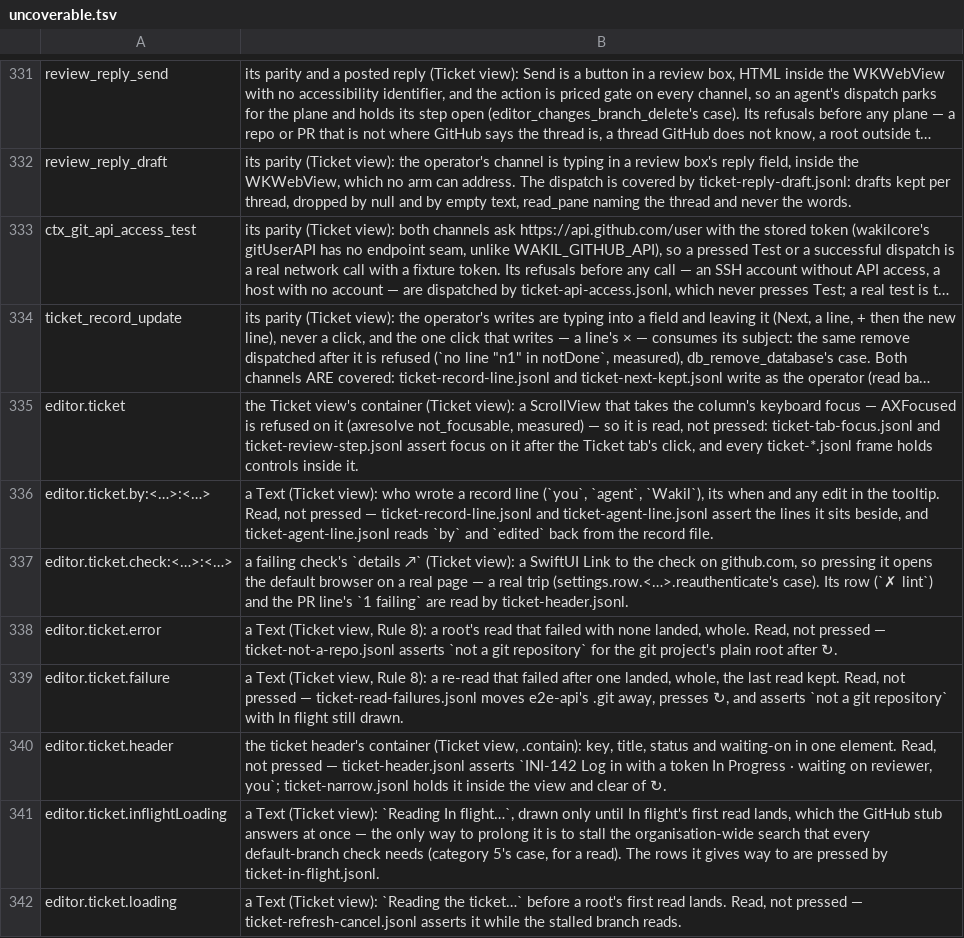
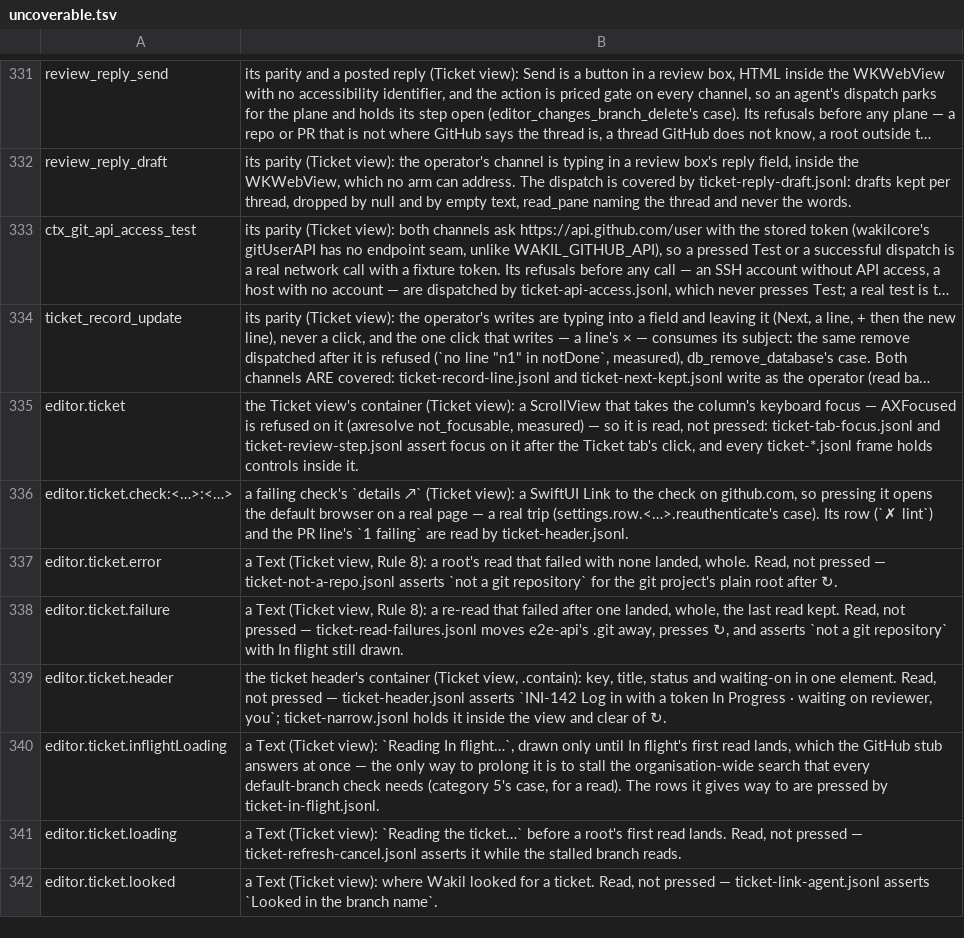
Before and after one commit to yehia-khalil/wakil, a TSV file: e2e/checks/uncoverable.tsv, drawn as a sheet; only a part is shown, gaps mark what is left out; the shorter side is filled out with more unchanged rows; long unchanged cells end in …; the diff names each change by its address in the sheet, - before the commit and + after, or states it on an @@ line.

Commit message:
ticket noticing: a calmer Ticket column — sections, the record grouped by kind, Next wraps; the view tabs always read as words

```diff
--- a/e2e/checks/uncoverable.tsv
+++ b/e2e/checks/uncoverable.tsv
-row 336: editor.ticket.by:<…>:<…> | a Text (Ticket view): who wrote a record line (`you`, `agent`, `Wakil`), its when and any edit in the tooltip. Read, not pressed — ticket-record-line.jsonl and ticket-agent-line.jsonl assert the lines it sits beside, and ticket-agent-line.jsonl reads `by` and `edited` back from the record file.
```
Also changed, not shown: 7 other files.
